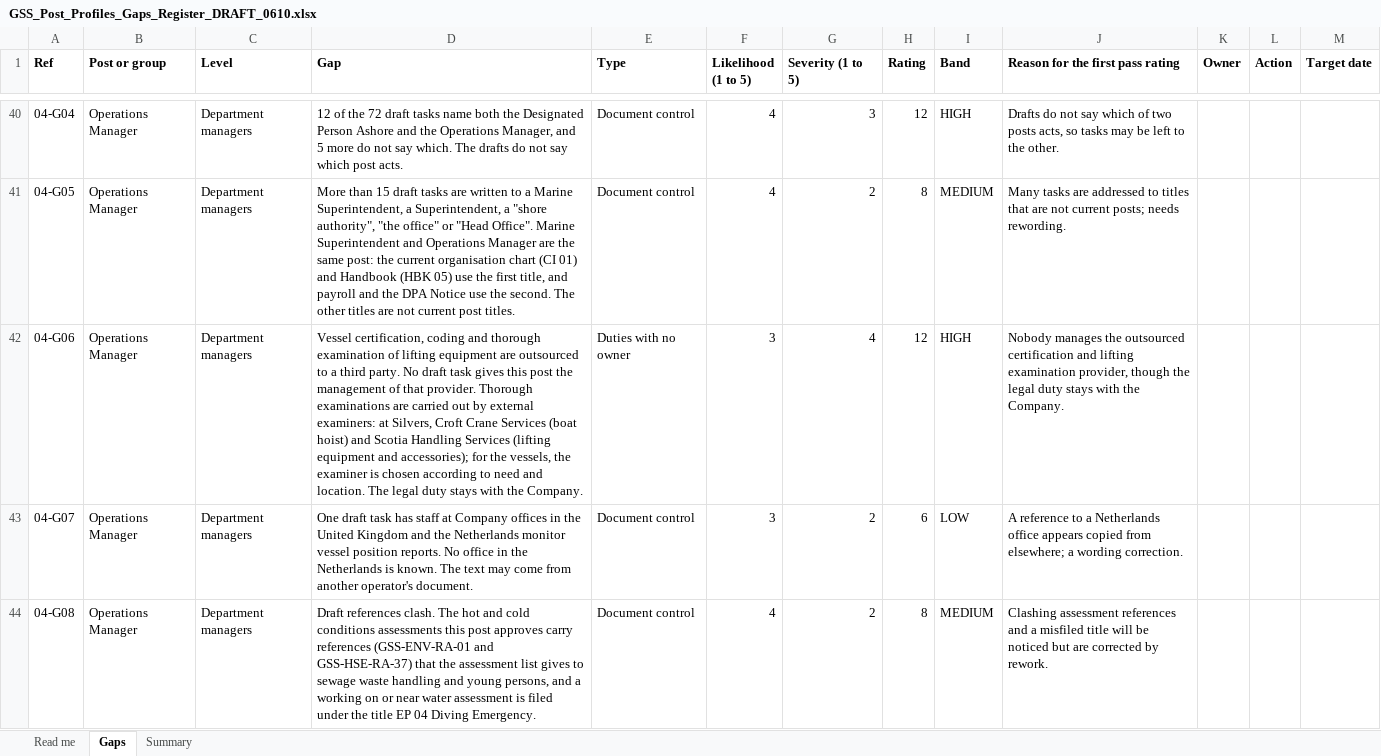
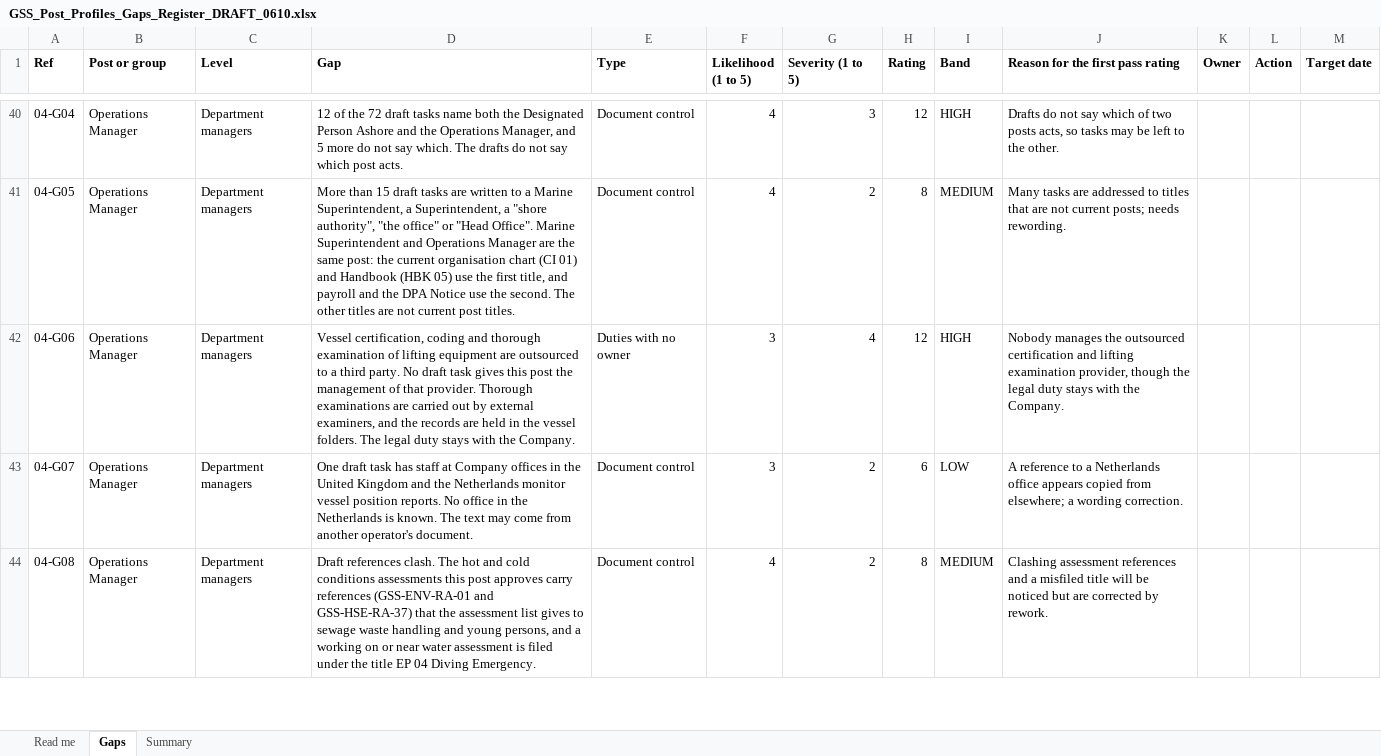
Before and after one commit to CQR365/SafePark.PRO, an Excel workbook: gss-post-profiles-site/docs/pack/GSS_Post_Profiles_Gaps_Register_DRAFT_0610.xlsx, sheet Gaps, drawn as a sheet; only a part is shown, gaps mark what is left out; values as stored, in another font and other column widths than the file's, no borders; charts and pictures not drawn; the diff names each change by its address in the sheet, - before the commit and + after, or states it on an @@ line.

```diff
--- a/gss-post-profiles-site/docs/pack/GSS_Post_Profiles_Gaps_Register_DRAFT_0610.xlsx (sheet Gaps)
+++ b/gss-post-profiles-site/docs/pack/GSS_Post_Profiles_Gaps_Register_DRAFT_0610.xlsx (sheet Gaps)
-D42 (Gap): …by external examiners: at Silvers, Croft Crane Services (boat hoist) and Scotia Handling Services (lifting equipment and accessories); for the vessels, the examiner is chosen according to need and location. The legal…
+D42 (Gap): …by external examiners, and the records are held in the vessel folders. The legal…
```
Also changed, not shown: 5 other files.
